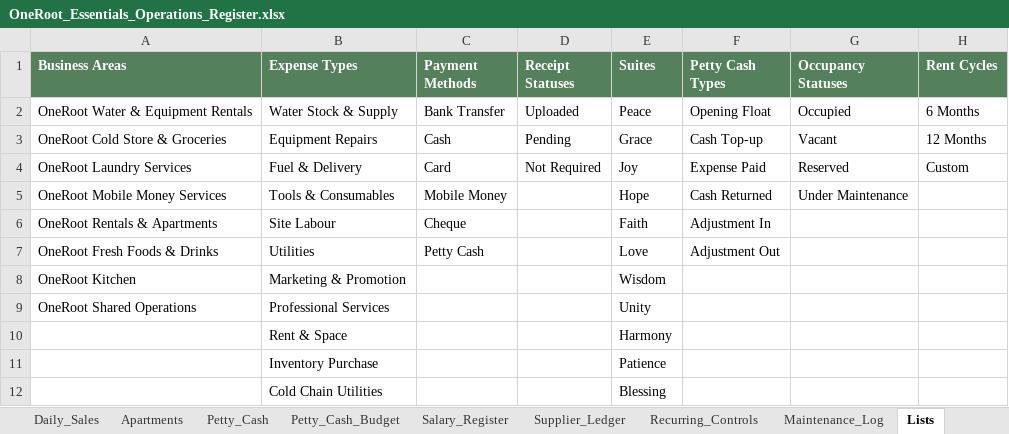
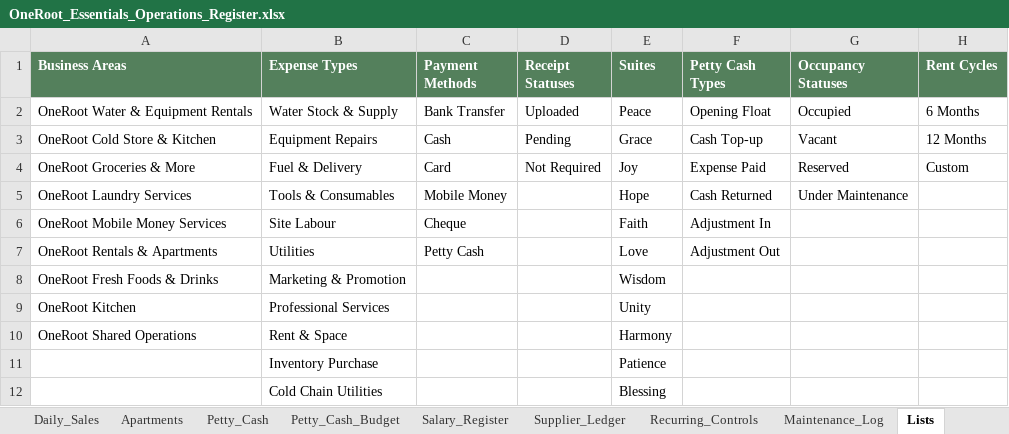
Before and after one commit to OneRootGH/OneRoot, an Excel workbook: outputs/oneroot-essentials-register/OneRoot_Essentials_Operations_Register.xlsx, sheet Lists, drawn as a sheet; only a part is shown; values as stored, in another font and other column widths than the file's, no borders; the diff names each change by its address in the sheet, - before the commit and + after, or states it on an @@ line.

Commit message:
Separate cold store and grocery counters

```diff
--- a/outputs/oneroot-essentials-register/OneRoot_Essentials_Operations_Register.xlsx (sheet Lists)
+++ b/outputs/oneroot-essentials-register/OneRoot_Essentials_Operations_Register.xlsx (sheet Lists)
-A3 (Business Areas): OneRoot Cold Store & Groceries
+A3 (Business Areas): OneRoot Cold Store & Kitchen
-A4 (Business Areas): OneRoot Laundry Services
+A4 (Business Areas): OneRoot Groceries & More
-A5 (Business Areas): OneRoot Mobile Money Services
+A5 (Business Areas): OneRoot Laundry Services
-A6 (Business Areas): OneRoot Rentals & Apartments
+A6 (Business Areas): OneRoot Mobile Money Services
-A7 (Business Areas): OneRoot Fresh Foods & Drinks
+A7 (Business Areas): OneRoot Rentals & Apartments
-A8 (Business Areas): OneRoot Kitchen
+A8 (Business Areas): OneRoot Fresh Foods & Drinks
-A9 (Business Areas): OneRoot Shared Operations
+A9 (Business Areas): OneRoot Kitchen
-A10 (Business Areas): (empty)
+A10 (Business Areas): OneRoot Shared Operations
```
Also changed, not shown: sheet Summary, 10 other files.
